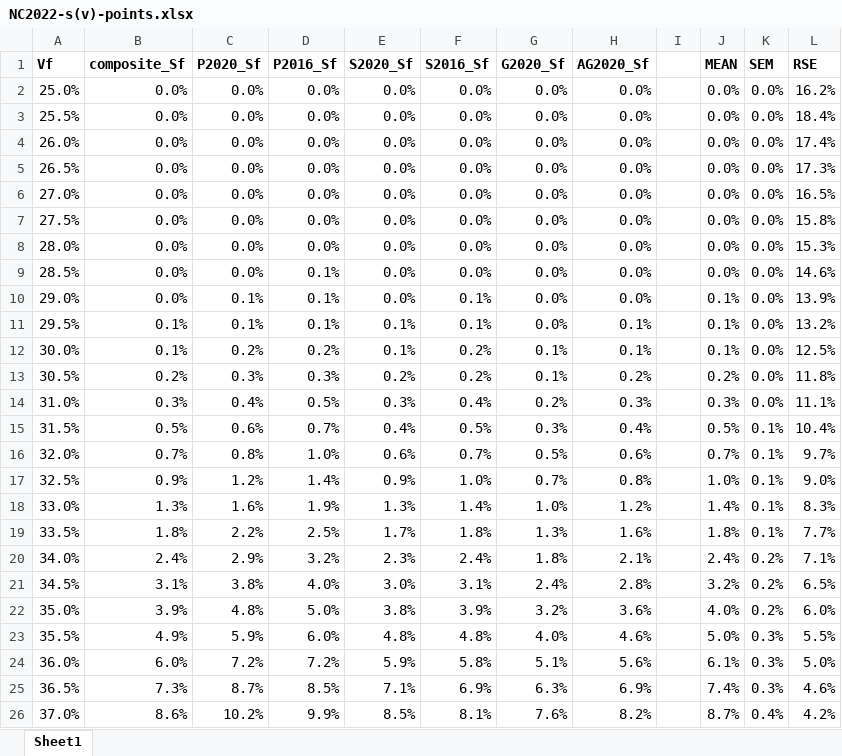
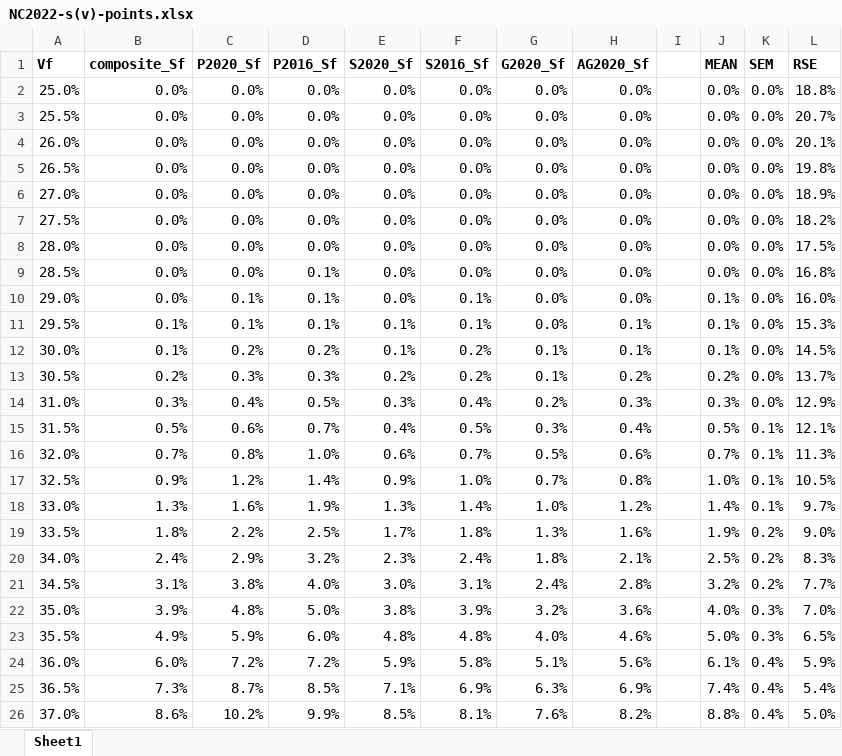
Before and after one commit to dra2020/method_eval, an Excel workbook: analysis/NC2022-s(v)-points.xlsx, sheet Sheet1, drawn as a sheet; only a part is shown; values as stored, in another font and other column widths than the file's, no borders; the diff covers the shown part only; the diff names each change by its address in the sheet, - before the commit and + after, or states it on an @@ line.

```diff
--- a/analysis/NC2022-s(v)-points.xlsx (sheet Sheet1)
+++ b/analysis/NC2022-s(v)-points.xlsx (sheet Sheet1)
-L2 (RSE): 16.2%
+L2 (RSE): 18.8%
-L3 (RSE): 18.4%
+L3 (RSE): 20.7%
-L4 (RSE): 17.4%
+L4 (RSE): 20.1%
-L5 (RSE): 17.3%
+L5 (RSE): 19.8%
-L6 (RSE): 16.5%
+L6 (RSE): 18.9%
-L7 (RSE): 15.8%
+L7 (RSE): 18.2%
-L8 (RSE): 15.3%
+L8 (RSE): 17.5%
-L9 (RSE): 14.6%
+L9 (RSE): 16.8%
-L10 (RSE): 13.9%
+L10 (RSE): 16.0%
-L11 (RSE): 13.2%
+L11 (RSE): 15.3%
-L12 (RSE): 12.5%
+L12 (RSE): 14.5%
-L13 (RSE): 11.8%
+L13 (RSE): 13.7%
-L14 (RSE): 11.1%
+L14 (RSE): 12.9%
-L15 (RSE): 10.4%
+L15 (RSE): 12.1%
-L16 (RSE): 9.7%
+L16 (RSE): 11.3%
-L17 (RSE): 9.0%
+L17 (RSE): 10.5%
-L18 (RSE): 8.3%
+L18 (RSE): 9.7%
-J19 (MEAN): 1.8%
+J19 (MEAN): 1.9%
-K19 (SEM): 0.1%
+K19 (SEM): 0.2%
-L19 (RSE): 7.7%
+L19 (RSE): 9.0%
-J20 (MEAN): 2.4%
+J20 (MEAN): 2.5%
-L20 (RSE): 7.1%
+L20 (RSE): 8.3%
-L21 (RSE): 6.5%
+L21 (RSE): 7.7%
-K22 (SEM): 0.2%
+K22 (SEM): 0.3%
-L22 (RSE): 6.0%
+L22 (RSE): 7.0%
-L23 (RSE): 5.5%
+L23 (RSE): 6.5%
-K24:K25 (SEM): 0.3%
+K24:K25 (SEM): 0.4%
-L24 (RSE): 5.0%
+L24 (RSE): 5.9%
-L25 (RSE): 4.6%
+L25 (RSE): 5.4%
-J26 (MEAN): 8.7%
+J26 (MEAN): 8.8%
-L26 (RSE): 4.2%
+L26 (RSE): 5.0%
```
Also changed, not shown: 90 edited cells elsewhere in this sheet, formulas that keep their value, analysis/Apportionment & Redistricting Effects (2020–2022).xlsx, analysis/NC2022-elections-analysis.xlsx, 6 other files.
